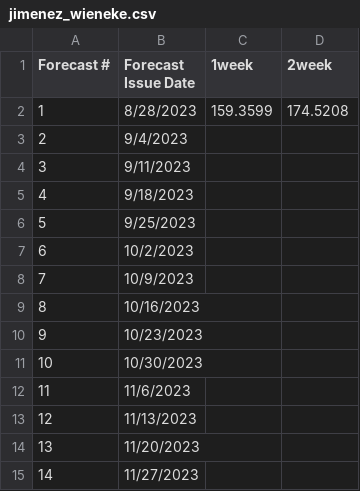
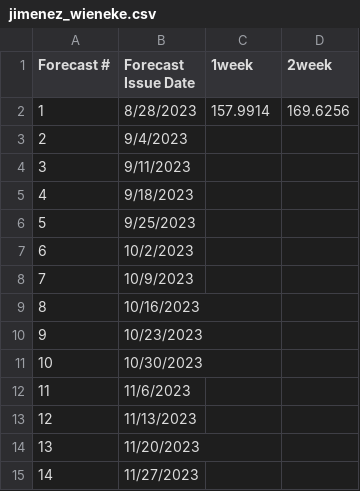
Before and after one commit to HAS-Tools-2023/forecasting, a CSV file: forecast_entries/jimenez_wieneke.csv, drawn as a sheet.

Commit message:
Edited/Updated prediction.

```diff
--- a/forecast_entries/jimenez_wieneke.csv
+++ b/forecast_entries/jimenez_wieneke.csv
@@ -1,3 +1,3 @@
 Forecast #,Forecast Issue Date,1week,2week
-1,8/28/2023,159.3599,174.5208
+1,8/28/2023,157.9914,169.6256
 2,9/4/2023,,
```
